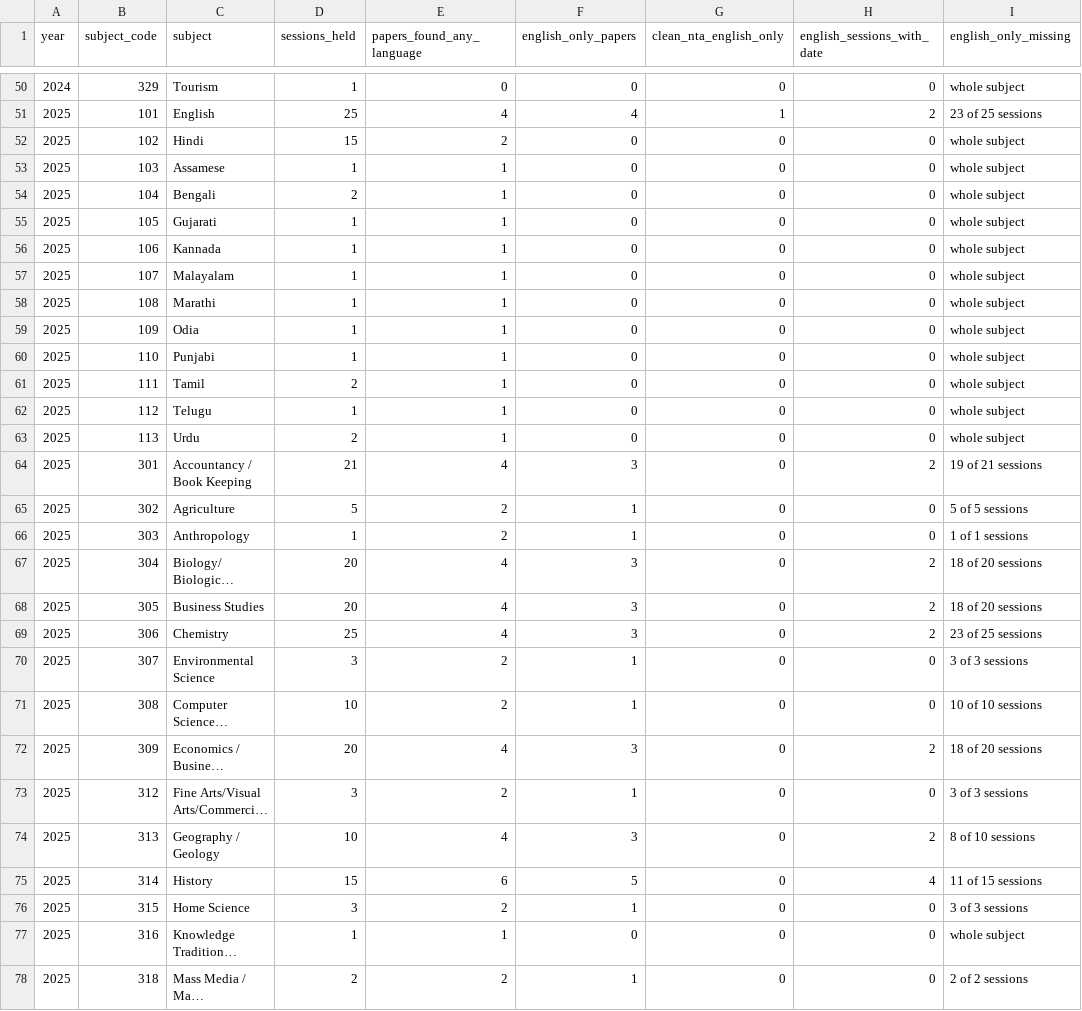
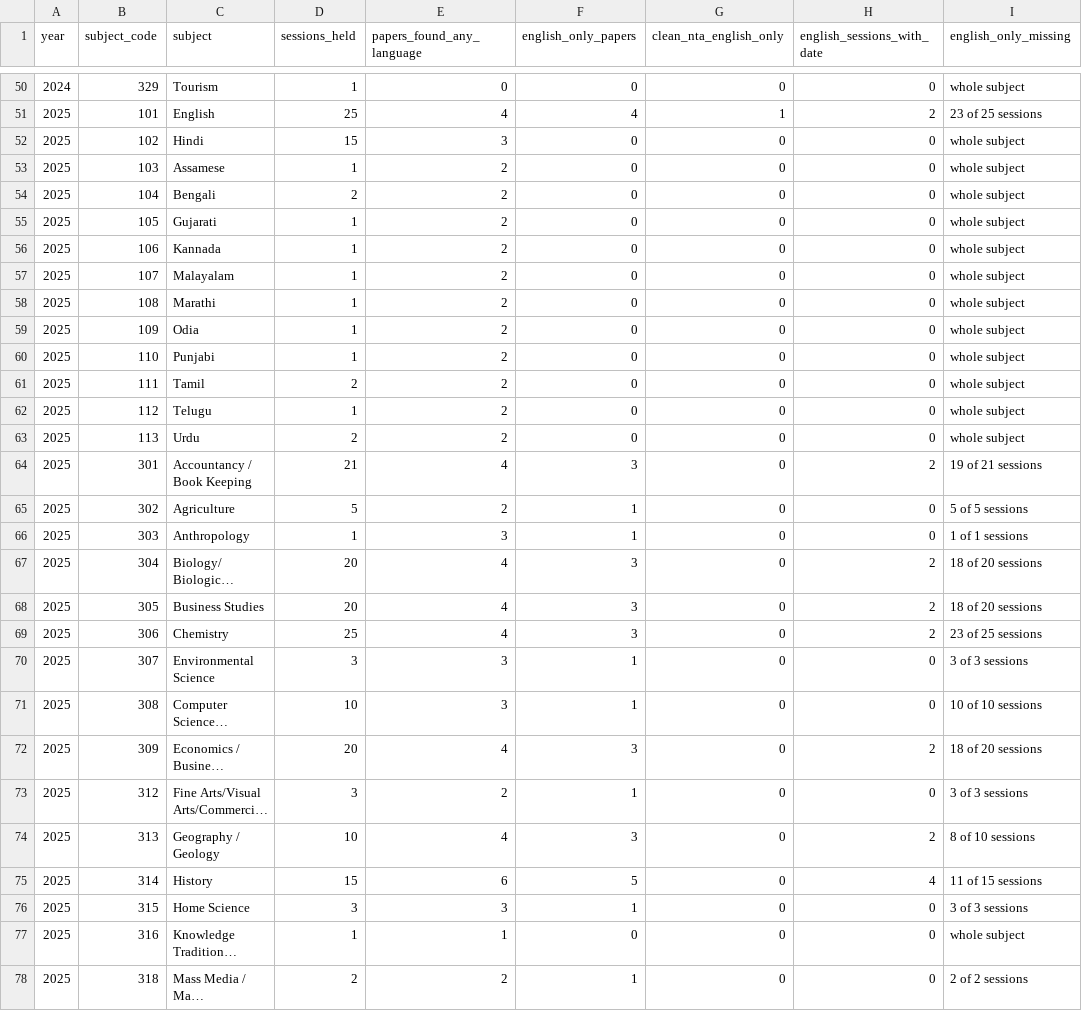
Before and after one commit to KarunyaGS/cuet-platform, a CSV file: research/cuet-pyq-2024-2026/cuet-pyq-missing.csv, drawn as a sheet; only a part is shown, gaps mark what is left out; long unchanged cells end in …; the diff covers the shown part only; the diff names each change by its address in the sheet, - before the commit and + after, or states it on an @@ line.

```diff
--- a/research/cuet-pyq-2024-2026/cuet-pyq-missing.csv
+++ b/research/cuet-pyq-2024-2026/cuet-pyq-missing.csv
-E52 (papers_found_any_language): 2
+E52 (papers_found_any_language): 3
-E53:E63 (papers_found_any_language): 1
+E53:E63 (papers_found_any_language): 2
-E66 (papers_found_any_language): 2
+E66 (papers_found_any_language): 3
-E70:E71 (papers_found_any_language): 2
+E70:E71 (papers_found_any_language): 3
-E76 (papers_found_any_language): 2
+E76 (papers_found_any_language): 3
```
Also changed, not shown: 38 edited cells elsewhere in this file, 12 other files.
